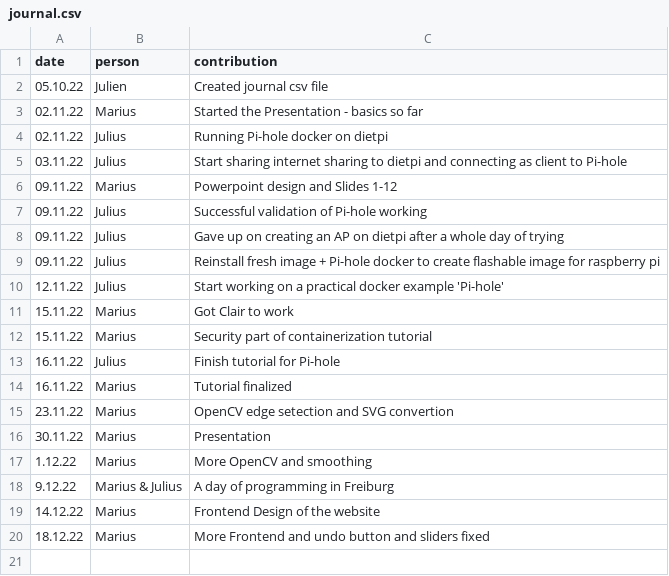
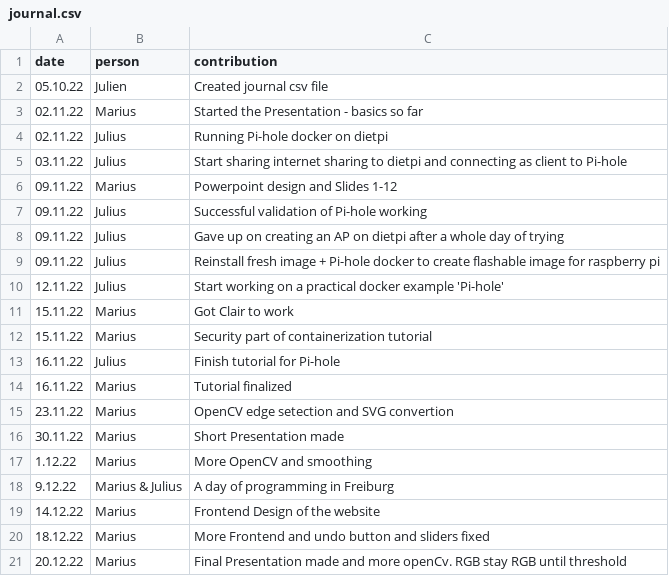
Before and after one commit to nembrinj/protofablab, a CSV file: topics/03_containerization/journal.csv, drawn as a sheet.

Commit message:
Update journal.csv

```diff
--- a/topics/03_containerization/journal.csv
+++ b/topics/03_containerization/journal.csv
@@ -15,3 +15,3 @@ date,person,contribution
 23.11.22, Marius, OpenCV edge setection and SVG convertion
-30.11.22, Marius, Presentation
+30.11.22, Marius, Short Presentation made
 1.12.22, Marius, More OpenCV and smoothing
@@ -20 +20,2 @@ date,person,contribution
 18.12.22, Marius, More Frontend and undo button and sliders fixed
+20.12.22, Marius, Final Presentation made and more openCv. RGB stay RGB until threshold
```
